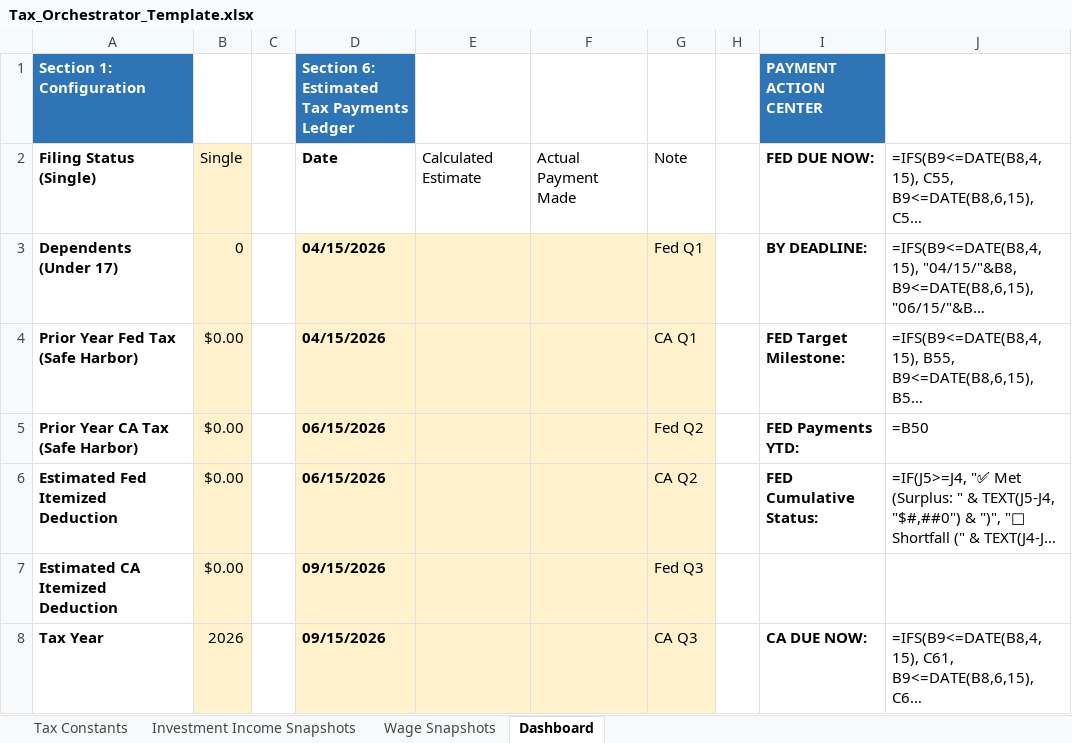
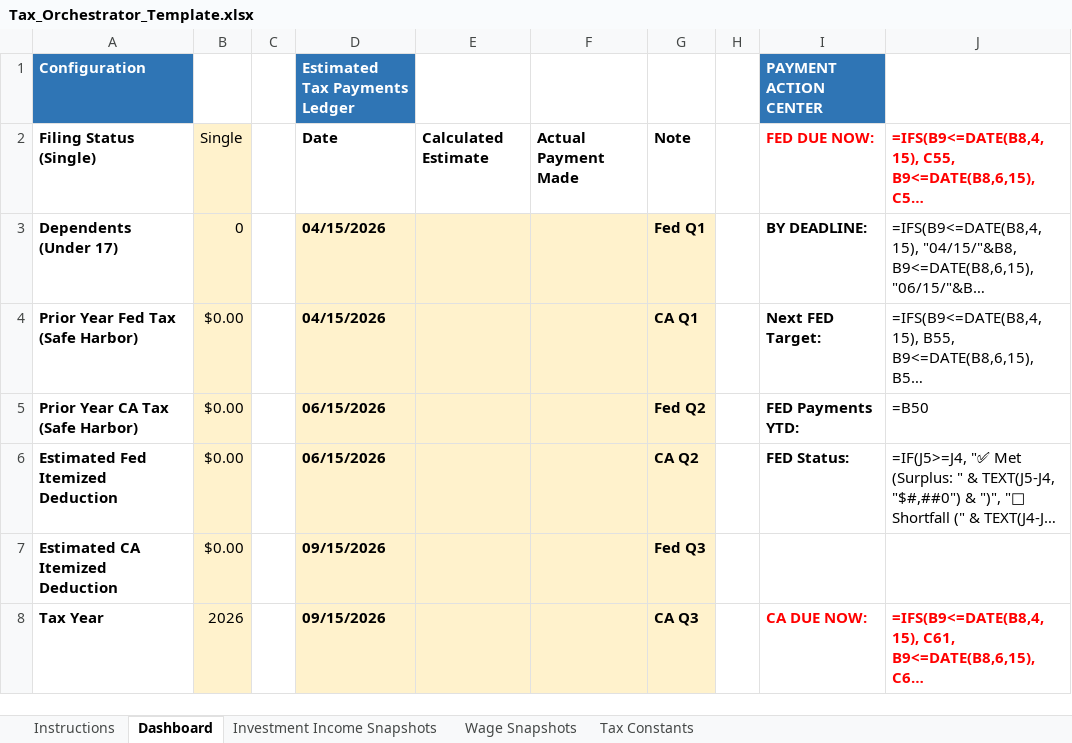
Before and after one commit to rosswait/tax-orchestrator, an Excel workbook: Tax_Orchestrator_Template.xlsx, sheet Dashboard, drawn as a sheet; only a part is shown; long unchanged cells end in …; values as stored, in another font and other column widths than the file's, no borders; formulas without a stored value are shown as written; the diff covers the shown part only; the diff names each change by its address in the sheet, - before the commit and + after, or states it on an @@ line.

```diff
--- a/Tax_Orchestrator_Template.xlsx (sheet Dashboard)
+++ b/Tax_Orchestrator_Template.xlsx (sheet Dashboard)
+sheet tab: Instructions
@@ sheet tab order changed: Instructions | Dashboard | Investment Income Snapshots | Wage Snapshots | Tax Constants @@
-A1: Section 1: Configuration
+A1: Configuration
-D1: Section 6: Estimated Tax Payments Ledger
+D1: Estimated Tax Payments Ledger
-E2:G2 bold: off
+E2:G2 bold: on
-I2:J2 text colour: black
+I2:J2 text colour: #FF0000
-J2 bold: off
+J2 bold: on
-G3:G8 bold: off
+G3:G8 bold: on
-I4 (PAYMENT ACTION CENTER): FED Target Milestone:
+I4 (PAYMENT ACTION CENTER): Next FED Target:
-I6 (PAYMENT ACTION CENTER): FED Cumulative Status:
+I6 (PAYMENT ACTION CENTER): FED Status:
-I8:J8 text colour: black
+I8:J8 text colour: #FF0000
-J8 bold: off
+J8 bold: on
```
Also changed, not shown: 14 edited cells and cell formats elsewhere in this sheet, sheet Investment Income Snapshots, sheet Tax Constants, 2 other files.
